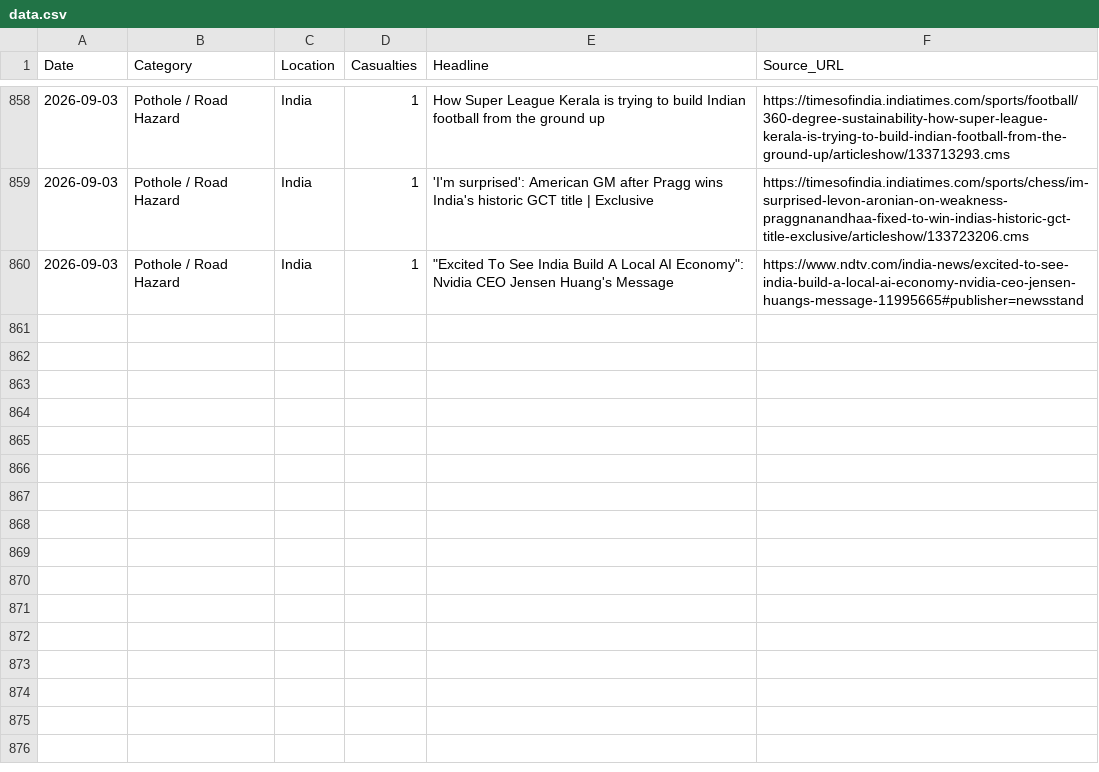
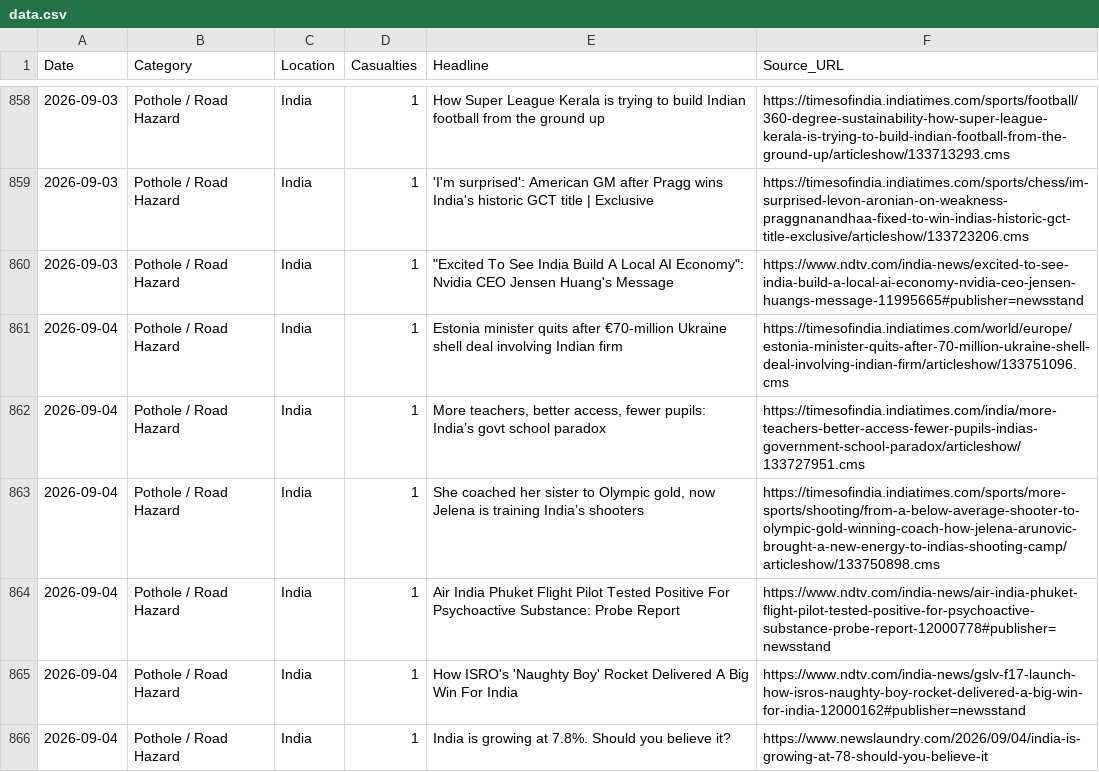
Before and after one commit to SonuK29/accountability-tracker., a CSV file: data.csv, drawn as a sheet; only a part is shown, gaps mark what is left out; the diff names each change by its address in the sheet, - before the commit and + after, or states it on an @@ line.

```diff
--- a/data.csv
+++ b/data.csv
+row 861: 2026-09-04 | Pothole / Road Hazard | India | 1 | Estonia minister quits after €70-million Ukraine shell deal involving Indian firm | https://timesofindia.indiatimes.com/world/europe/estonia-minister-quits-after-70-million-ukraine-shell-deal-involving-indian-firm/articleshow/133751096.cms
+row 862: 2026-09-04 | Pothole / Road Hazard | India | 1 | More teachers, better access, fewer pupils: India’s govt school paradox | https://timesofindia.indiatimes.com/india/more-teachers-better-access-fewer-pupils-indias-government-school-paradox/articleshow/133727951.cms
+row 863: 2026-09-04 | Pothole / Road Hazard | India | 1 | She coached her sister to Olympic gold, now Jelena is training India’s shooters | https://timesofindia.indiatimes.com/sports/more-sports/shooting/from-a-below-average-shooter-to-olympic-gold-winning-coach-how-jelena-arunovic-brought-a-new-energy-to-indias-shooting-camp/articleshow/133750898.cms
+row 864: 2026-09-04 | Pothole / Road Hazard | India | 1 | Air India Phuket Flight Pilot Tested Positive For Psychoactive Substance: Probe Report | https://www.ndtv.com/india-news/air-india-phuket-flight-pilot-tested-positive-for-psychoactive-substance-probe-report-12000778#publisher=newsstand
+row 865: 2026-09-04 | Pothole / Road Hazard | India | 1 | How ISRO's 'Naughty Boy' Rocket Delivered A Big Win For India | https://www.ndtv.com/india-news/gslv-f17-launch-how-isros-naughty-boy-rocket-delivered-a-big-win-for-india-12000162#publisher=newsstand
+row 866: 2026-09-04 | Pothole / Road Hazard | India | 1 | India is growing at 7.8%. Should you believe it? | https://www.newslaundry.com/2026/09/04/india-is-growing-at-78-should-you-believe-it
```
